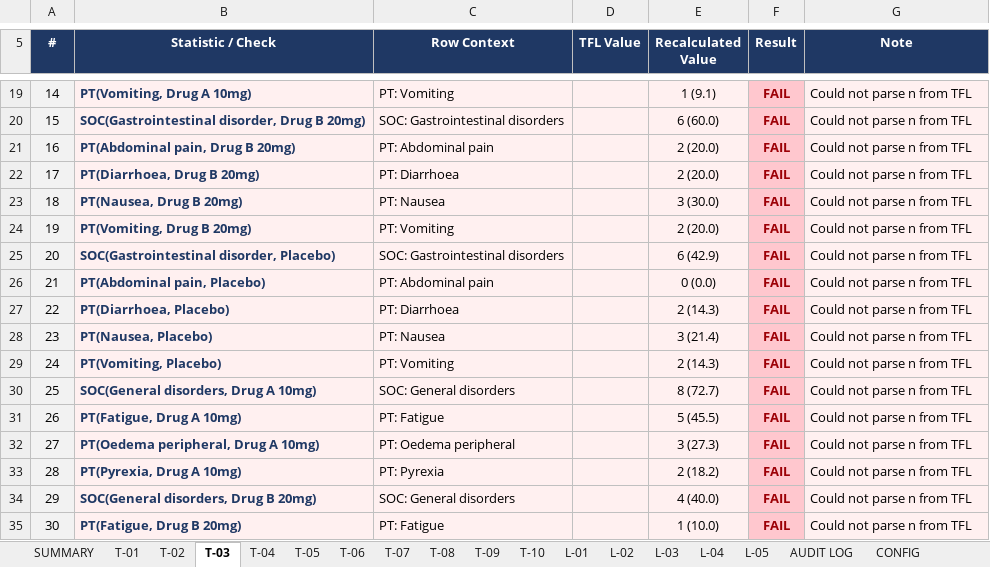
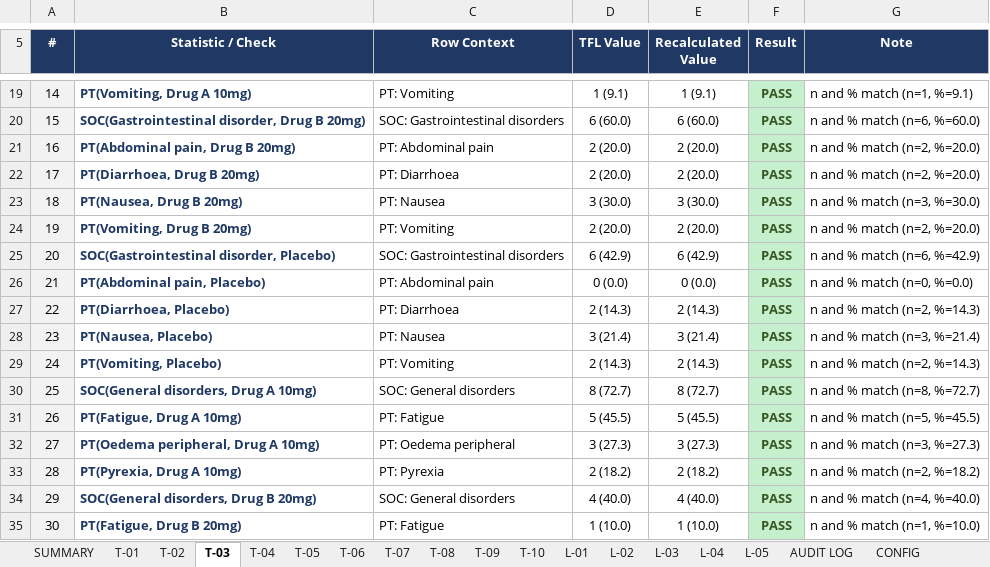
Before and after one commit to lunarai-llc/tfl-validator, an Excel workbook: examples/TFL_Validation_Report_EXAMPLE.xlsx, sheet T-03, drawn as a sheet; only a part is shown, gaps mark what is left out; values as stored, in another font and other column widths than the file's, no borders; the diff covers the shown part only; the diff names each change by its address in the sheet, - before the commit and + after, or states it on an @@ line.

```diff
--- a/examples/TFL_Validation_Report_EXAMPLE.xlsx (sheet T-03)
+++ b/examples/TFL_Validation_Report_EXAMPLE.xlsx (sheet T-03)
-B19:E35 fill: #FFF0F0
+B19:E35 fill: none
-D19 (TFL Value): (empty)
+D19 (TFL Value): 1 (9.1)
-F19:F35 (Result): FAIL
+F19:F35 (Result): PASS
@@ F19:F35 fill: #FFC7CE → #C6EFCE, text colour: #9C0006 → #375623 @@
-G19:G35 fill: #FFF0F0
+G19:G35 fill: none
-G19 (Note): Could not parse n from TFL
+G19 (Note): n and % match (n=1, %=9.1)
-D20 (TFL Value): (empty)
+D20 (TFL Value): 6 (60.0)
-G20 (Note): Could not parse n from TFL
+G20 (Note): n and % match (n=6, %=60.0)
-D21:D22 (TFL Value): (empty)
+D21:D22 (TFL Value): 2 (20.0)
-G21:G22 (Note): Could not parse n from TFL
+G21:G22 (Note): n and % match (n=2, %=20.0)
-D23 (TFL Value): (empty)
+D23 (TFL Value): 3 (30.0)
-G23 (Note): Could not parse n from TFL
+G23 (Note): n and % match (n=3, %=30.0)
-D24 (TFL Value): (empty)
+D24 (TFL Value): 2 (20.0)
-G24 (Note): Could not parse n from TFL
+G24 (Note): n and % match (n=2, %=20.0)
-D25 (TFL Value): (empty)
+D25 (TFL Value): 6 (42.9)
-G25 (Note): Could not parse n from TFL
+G25 (Note): n and % match (n=6, %=42.9)
-D26 (TFL Value): (empty)
+D26 (TFL Value): 0 (0.0)
-G26 (Note): Could not parse n from TFL
+G26 (Note): n and % match (n=0, %=0.0)
-D27 (TFL Value): (empty)
+D27 (TFL Value): 2 (14.3)
-G27 (Note): Could not parse n from TFL
+G27 (Note): n and % match (n=2, %=14.3)
-D28 (TFL Value): (empty)
+D28 (TFL Value): 3 (21.4)
-G28 (Note): Could not parse n from TFL
+G28 (Note): n and % match (n=3, %=21.4)
-D29 (TFL Value): (empty)
+D29 (TFL Value): 2 (14.3)
-G29 (Note): Could not parse n from TFL
+G29 (Note): n and % match (n=2, %=14.3)
-D30 (TFL Value): (empty)
+D30 (TFL Value): 8 (72.7)
-G30 (Note): Could not parse n from TFL
+G30 (Note): n and % match (n=8, %=72.7)
-D31 (TFL Value): (empty)
+D31 (TFL Value): 5 (45.5)
-G31 (Note): Could not parse n from TFL
+G31 (Note): n and % match (n=5, %=45.5)
-D32 (TFL Value): (empty)
+D32 (TFL Value): 3 (27.3)
-G32 (Note): Could not parse n from TFL
+G32 (Note): n and % match (n=3, %=27.3)
-D33 (TFL Value): (empty)
+D33 (TFL Value): 2 (18.2)
-G33 (Note): Could not parse n from TFL
+G33 (Note): n and % match (n=2, %=18.2)
-D34 (TFL Value): (empty)
+D34 (TFL Value): 4 (40.0)
-G34 (Note): Could not parse n from TFL
+G34 (Note): n and % match (n=4, %=40.0)
-D35 (TFL Value): (empty)
+D35 (TFL Value): 1 (10.0)
-G35 (Note): Could not parse n from TFL
+G35 (Note): n and % match (n=1, %=10.0)
```
Also changed, not shown: 157 edited cells and cell formats elsewhere in this sheet, sheet AUDIT LOG, sheet SUMMARY, sheet L-03, sheet L-05, sheet L-02, sheet L-04, 1 more sheet, 1 other file.
